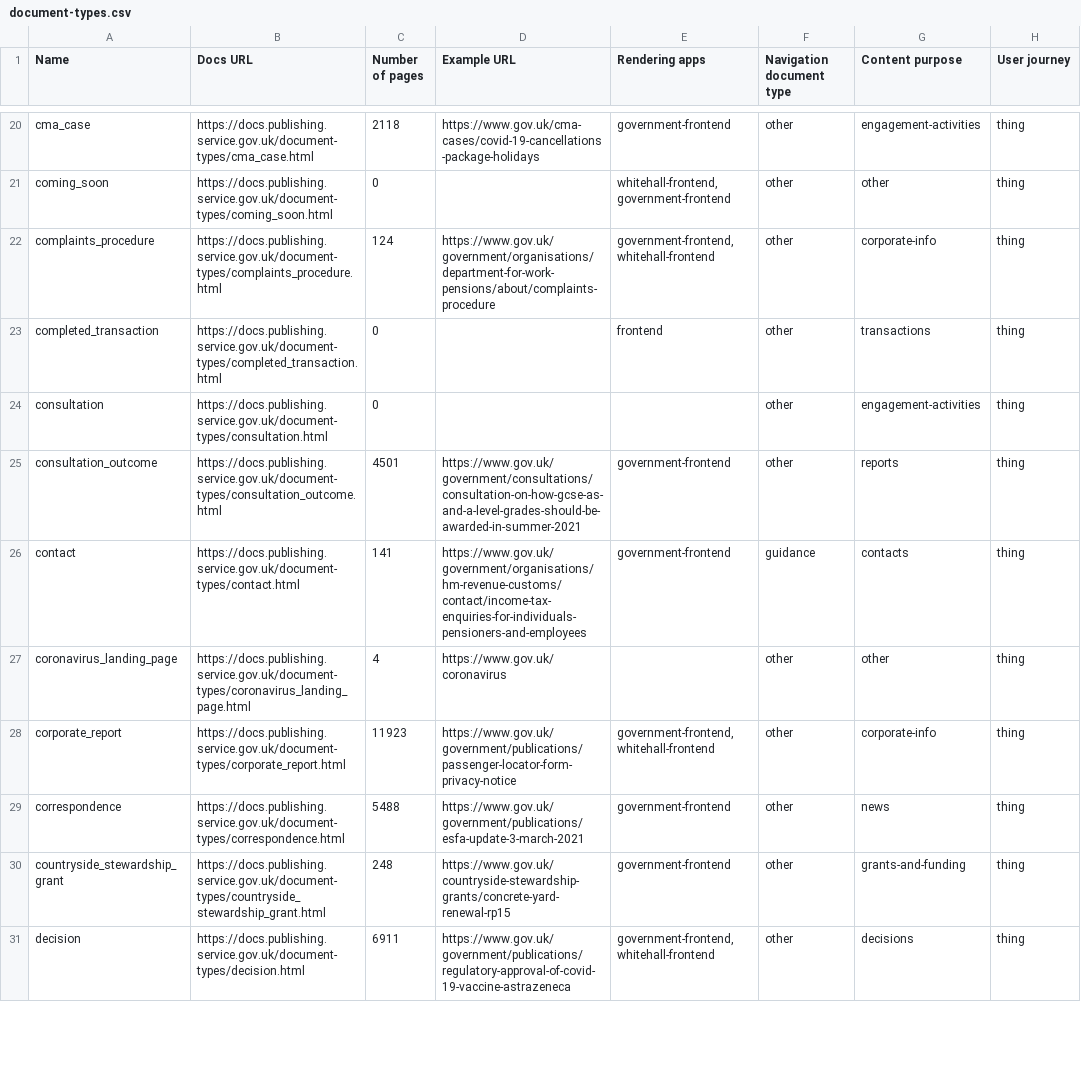
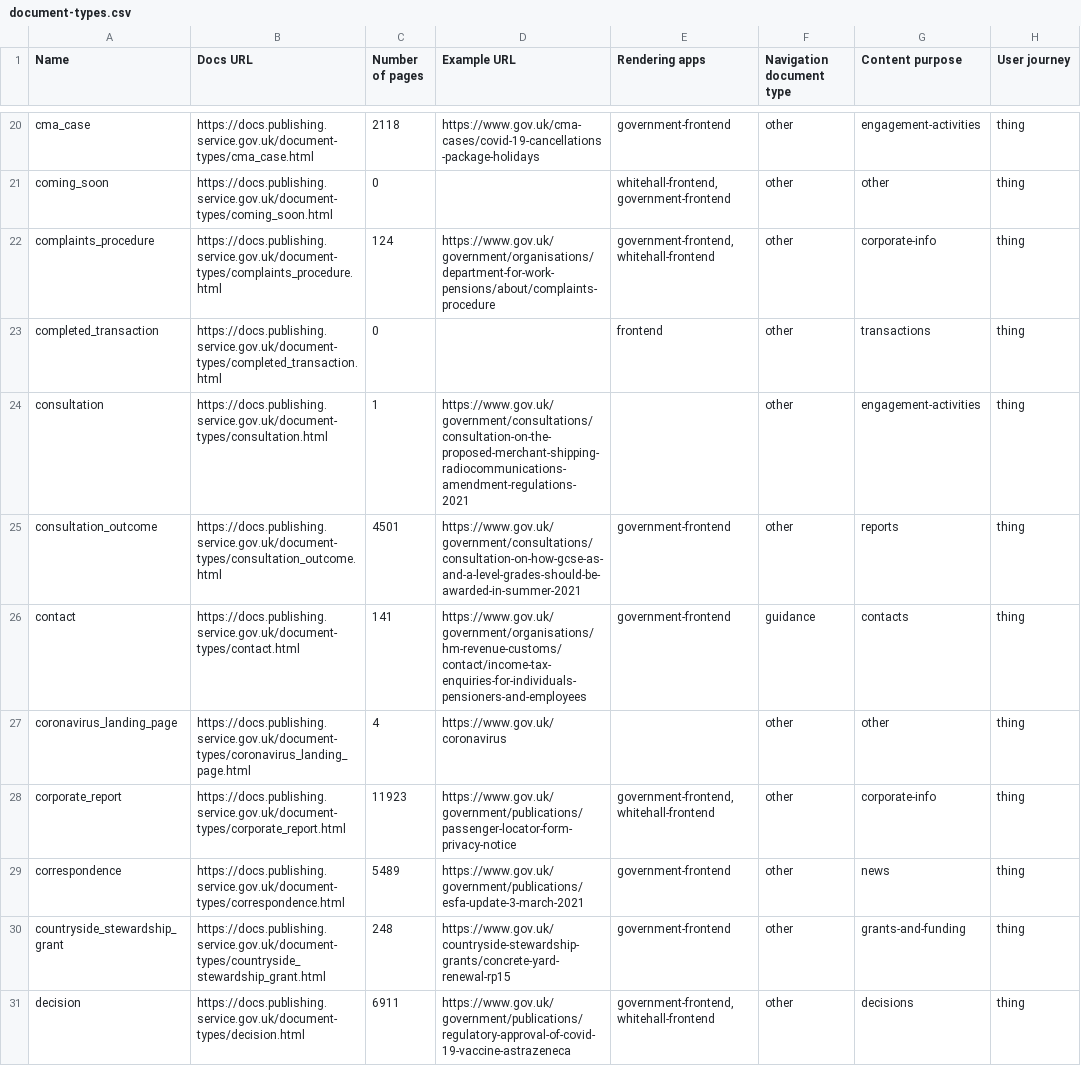
Before and after one commit to alphagov/govuk-developers, a CSV file: document-types.csv, drawn as a sheet; only a part is shown, gaps mark what is left out; the diff covers the shown part only; the diff names each change by its address in the sheet, - before the commit and + after, or states it on an @@ line.

```diff
--- a/document-types.csv
+++ b/document-types.csv
-C24 (Number of pages): 0
+C24 (Number of pages): 1
-D24 (Example URL): (empty)
+D24 (Example URL): https://www.gov.uk/government/consultations/consultation-on-the-proposed-merchant-shipping-radiocommunications-amendment-regulations-2021
-C29 (Number of pages): 5488
+C29 (Number of pages): 5489
```
Also changed, not shown: 7 edited cells elsewhere in this file, 15 other files.
